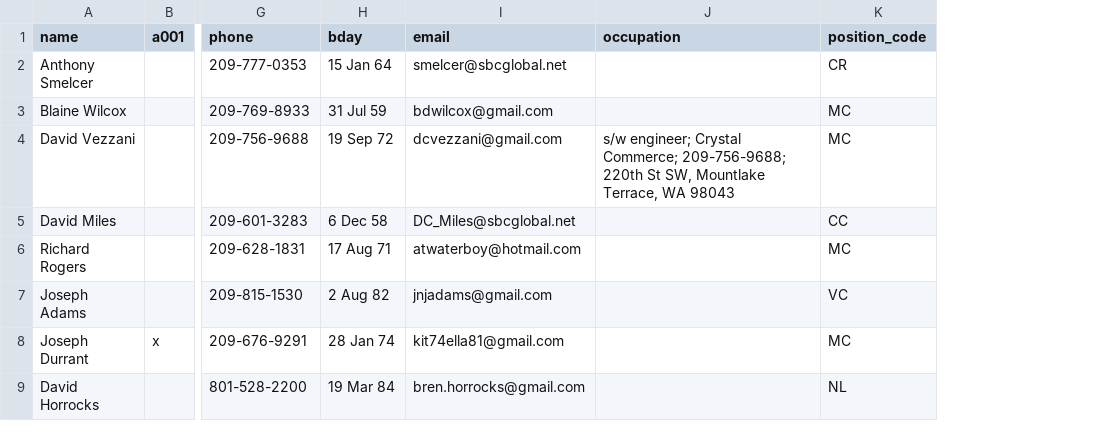
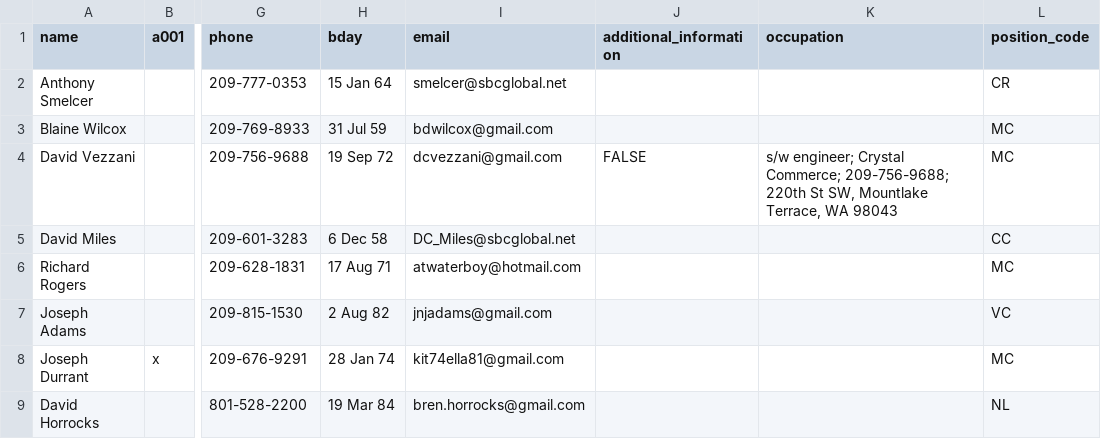
Before and after one commit to dcvezzani/pdf-scouts, a CSV file: rechartering-work.csv, drawn as a sheet; only a part is shown, gaps mark what is left out; the diff names each change by its address in the sheet, - before the commit and + after, or states it on an @@ line.

```diff
--- a/rechartering-work.csv
+++ b/rechartering-work.csv
+column J (additional_information), row 4: FALSE
```
Also changed, not shown: 3 other files.
